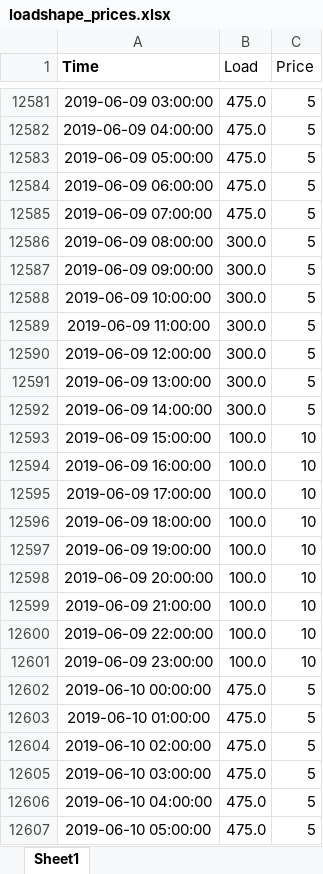
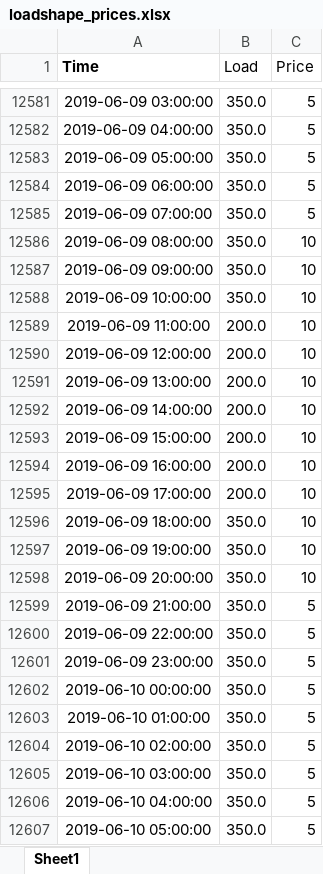
Before and after one commit to FraunhoferCMI/GlobalSchedulerCore, an Excel workbook: GS_Optimizer/loadshape_prices.xlsx, sheet Sheet1, drawn as a sheet; only a part is shown, gaps mark what is left out; values as stored, in another font and other column widths than the file's, no borders; the diff covers the shown part only; the diff names each change by its address in the sheet, - before the commit and + after, or states it on an @@ line.

Commit message:
trying again with different load shape.

```diff
--- a/GS_Optimizer/loadshape_prices.xlsx (sheet Sheet1)
+++ b/GS_Optimizer/loadshape_prices.xlsx (sheet Sheet1)
-B12581:B12585 (Load): 475.0
+B12581:B12585 (Load): 350.0
-B12586:B12588 (Load): 300.0
+B12586:B12588 (Load): 350.0
-C12586:C12592 (Price): 5
+C12586:C12592 (Price): 10
-B12589:B12592 (Load): 300.0
+B12589:B12592 (Load): 200.0
-B12593:B12595 (Load): 100.0
+B12593:B12595 (Load): 200.0
-B12596:B12601 (Load): 100.0
+B12596:B12601 (Load): 350.0
-C12599:C12601 (Price): 10
+C12599:C12601 (Price): 5
-B12602:B12607 (Load): 475.0
+B12602:B12607 (Load): 350.0
```
Also changed, not shown: 888 edited cells elsewhere in this sheet.
